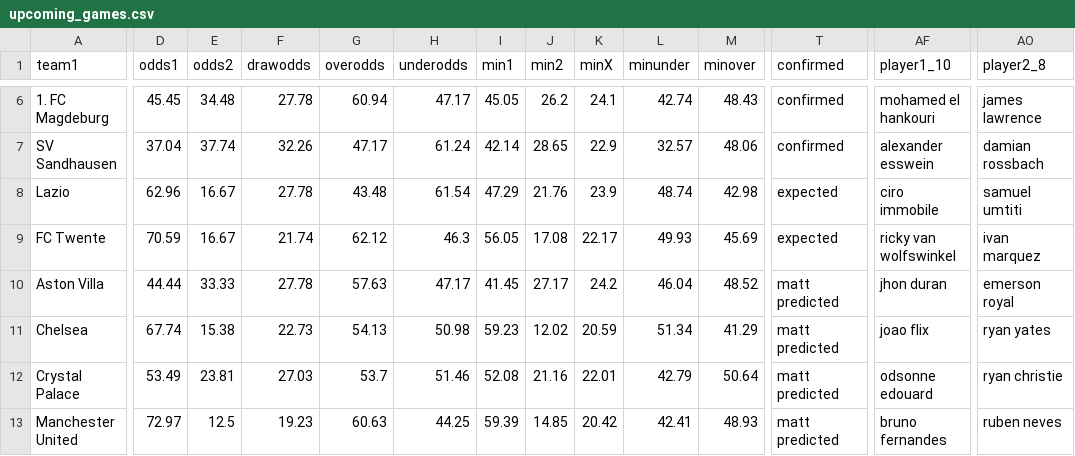
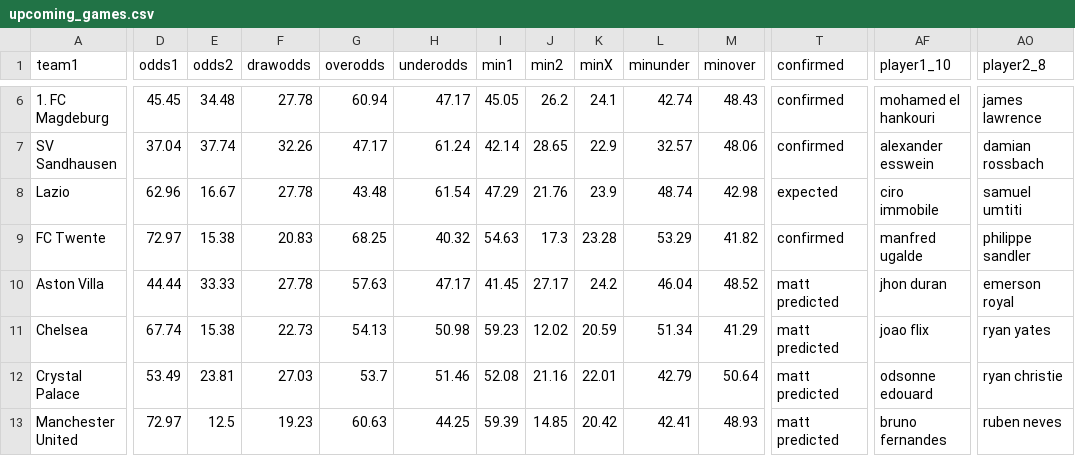
Before and after one commit to mbrownsword/Soccer_Models, a CSV file: upcoming_games.csv, drawn as a sheet; only a part is shown, gaps mark what is left out; the diff covers the shown part only; the diff names each change by its address in the sheet, - before the commit and + after, or states it on an @@ line.

Commit message:
New commit ID #472

```diff
--- a/upcoming_games.csv
+++ b/upcoming_games.csv
-D9 (odds1): 70.59
+D9 (odds1): 72.97
-E9 (odds2): 16.67
+E9 (odds2): 15.38
-F9 (drawodds): 21.74
+F9 (drawodds): 20.83
-G9 (overodds): 62.12
+G9 (overodds): 68.25
-H9 (underodds): 46.3
+H9 (underodds): 40.32
-I9 (min1): 56.05
+I9 (min1): 54.63
-J9 (min2): 17.08
+J9 (min2): 17.3
-K9 (minX): 22.17
+K9 (minX): 23.28
-L9 (minunder): 49.93
+L9 (minunder): 53.29
-M9 (minover): 45.69
+M9 (minover): 41.82
-T9 (confirmed): expected
+T9 (confirmed): confirmed
-AF9 (player1_10): ricky van wolfswinkel
+AF9 (player1_10): manfred ugalde
-AO9 (player2_8): ivan marquez
+AO9 (player2_8): philippe sandler
```
Also changed, not shown: 8 edited cells elsewhere in this file.
